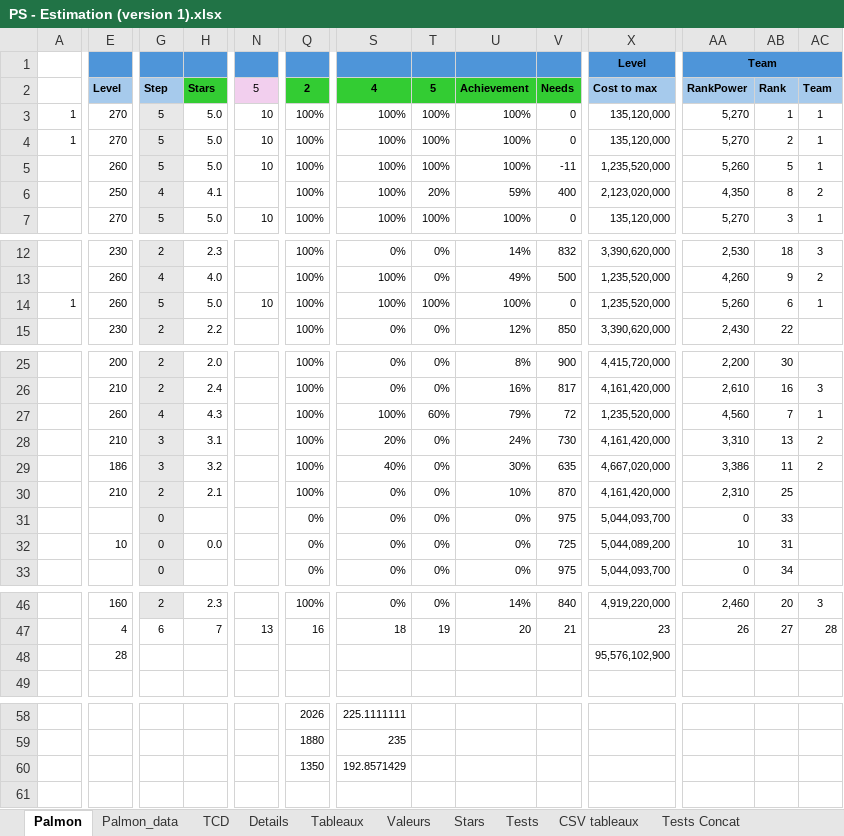
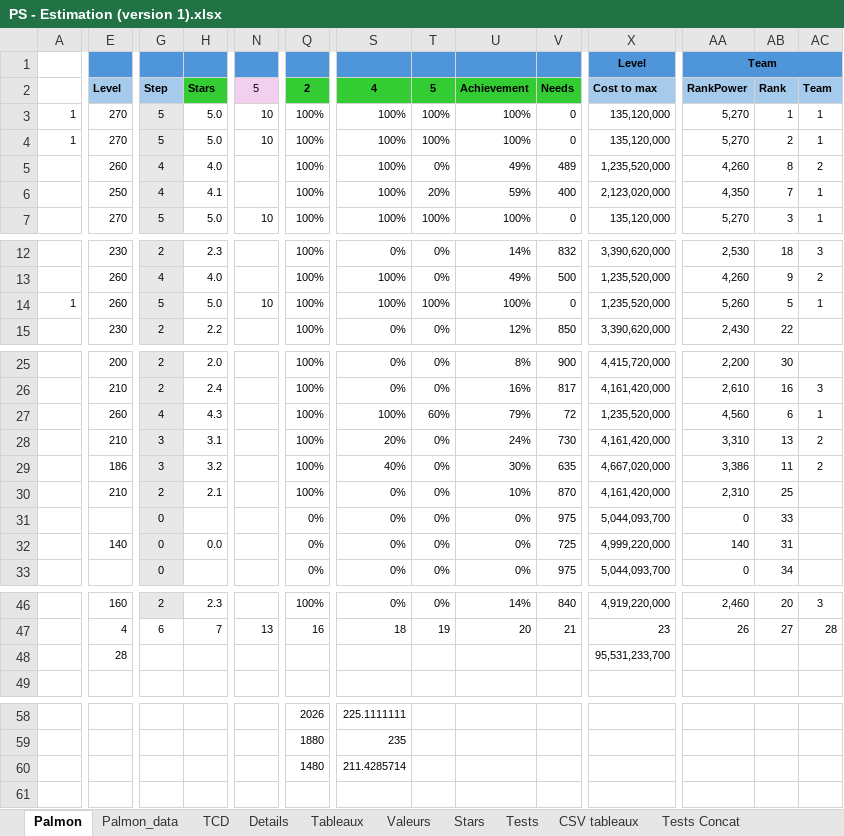
Before and after one commit to Me-creator-cpu/test_excel, an Excel workbook: data/PS - Estimation (version 1).xlsx, sheet Palmon, drawn as a sheet; only a part is shown, gaps mark what is left out; values as stored, in another font and other column widths than the file's, no borders; charts and pictures and conditional formats not drawn; the diff names each change by its address in the sheet, - before the commit and + after, or states it on an @@ line.

```diff
--- a/data/PS - Estimation (version 1).xlsx (sheet Palmon)
+++ b/data/PS - Estimation (version 1).xlsx (sheet Palmon)
-G5: 5
+G5: 4
-H5: 5.0
+H5: 4.0
-N5: 10
+N5: (empty)
-T5: 100%
+T5: 0%
-U5: 100%
+U5: 49%
-V5: -11
+V5: 489
-AA5: 5,260
+AA5: 4,260
-AB5: 5
+AB5: 8
-AC5: 1
+AC5: 2
-AB6: 8
+AB6: 7
-AC6: 2
+AC6: 1
-AB14: 6
+AB14: 5
-AB27: 7
+AB27: 6
-E32: 10
+E32: 140
-X32: 5,044,089,200
+X32: 4,999,220,000
-AA32: 10
+AA32: 140
-X48: 95,576,102,900
+X48: 95,531,233,700
-Q60: 1350
+Q60: 1480
-S60: 192.8571429
+S60: 211.4285714
```
Also changed, not shown: sheet TCD, sheet Valeurs, sheet Palmon_data, sheet CSV tableaux.
